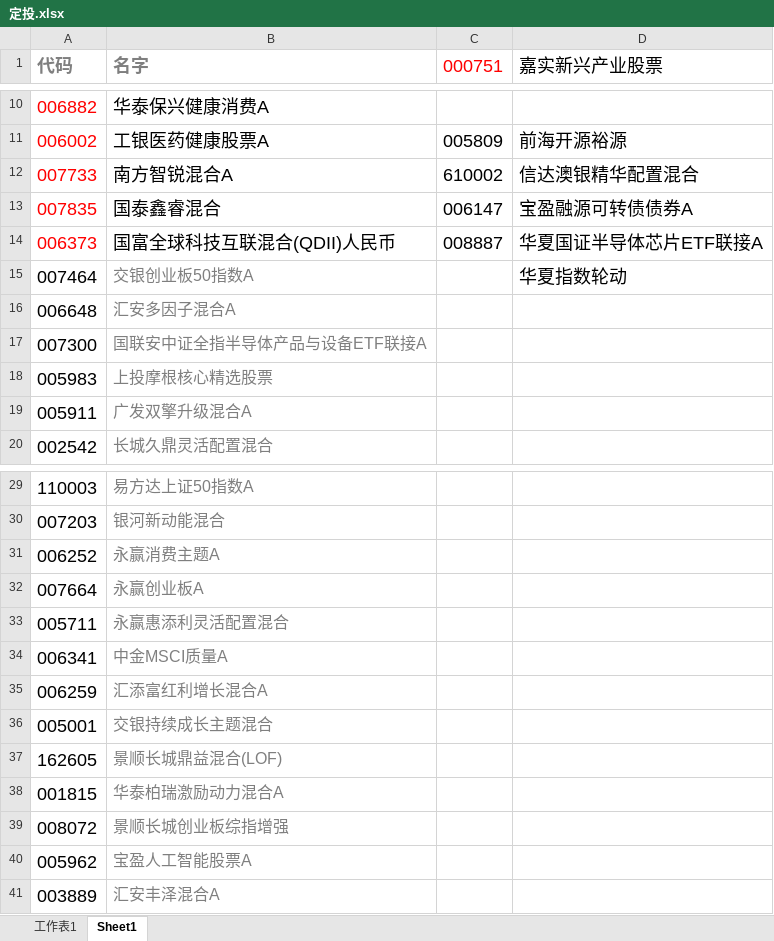
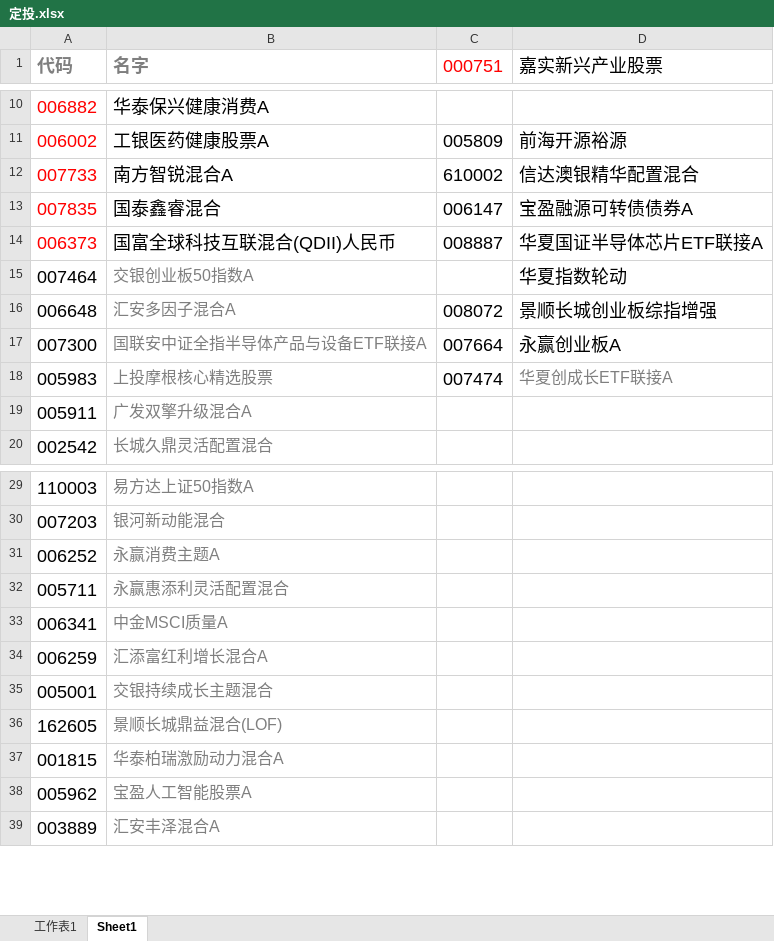
Before and after one commit to lijiadashaoye/jijinfenxi, an Excel workbook: 定投.xlsx, sheet Sheet1, drawn as a sheet; only a part is shown, gaps mark what is left out; values as stored, in another font and other column widths than the file's, no borders; the diff names each change by its address in the sheet, - before the commit and + after, or states it on an @@ line.

```diff
--- a/定投.xlsx (sheet Sheet1)
+++ b/定投.xlsx (sheet Sheet1)
-C16 (000751): (empty)
+C16 (000751): 008072
-D16 (嘉实新兴产业股票): (empty)
+D16 (嘉实新兴产业股票): 景顺长城创业板综指增强
-C17 (000751): (empty)
+C17 (000751): 007664
-D17 (嘉实新兴产业股票): (empty)
+D17 (嘉实新兴产业股票): 永赢创业板A
-C18 (000751): (empty)
+C18 (000751): 007474
-D18 (嘉实新兴产业股票): (empty)
+D18 (嘉实新兴产业股票): 华夏创成长ETF联接A
-row 32: 007664 | 永赢创业板A
-row 39: 008072 | 景顺长城创业板综指增强
```
Also changed, not shown: sheet 工作表1, formulas that keep their value.
